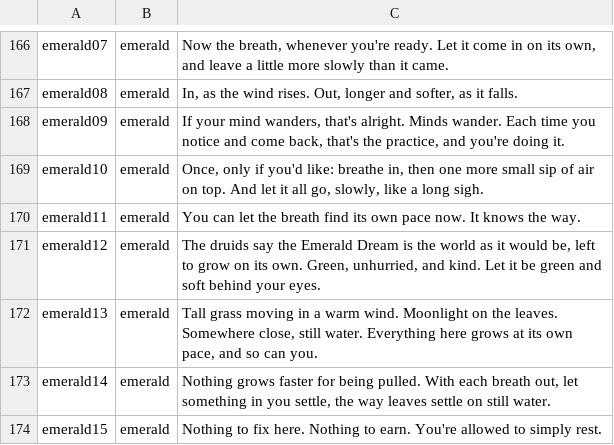
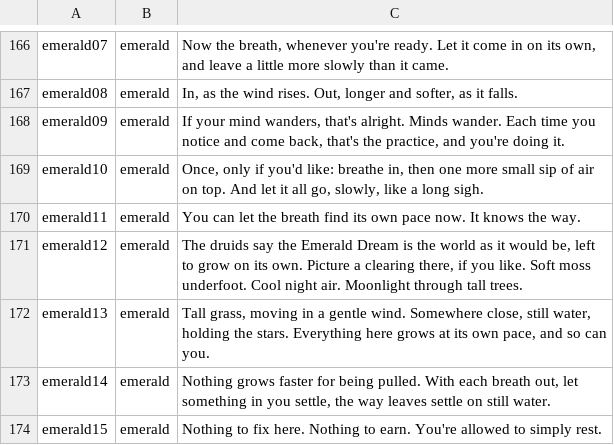
Before and after one commit to rainbowpusheenthe3rd/shando, a TSV file: lines.tsv, drawn as a sheet; only a part is shown, gaps mark what is left out.

```diff
--- a/lines.tsv
+++ b/lines.tsv
@@ -170,4 +170,4 @@ emerald10	emerald	Once, only if you'd like: breathe in, then one more small sip
 emerald11	emerald	You can let the breath find its own pace now. It knows the way.
-emerald12	emerald	The druids say the Emerald Dream is the world as it would be, left to grow on its own. Green, unhurried, and kind. Let it be green and soft behind your eyes.
-emerald13	emerald	Tall grass moving in a warm wind. Moonlight on the leaves. Somewhere close, still water. Everything here grows at its own pace, and so can you.
+emerald12	emerald	The druids say the Emerald Dream is the world as it would be, left to grow on its own. Picture a clearing there, if you like. Soft moss underfoot. Cool night air. Moonlight through tall trees.
+emerald13	emerald	Tall grass, moving in a gentle wind. Somewhere close, still water, holding the stars. Everything here grows at its own pace, and so can you.
 emerald14	emerald	Nothing grows faster for being pulled. With each breath out, let something in you settle, the way leaves settle on still water.
```
Also changed, not shown: 6 other files.
